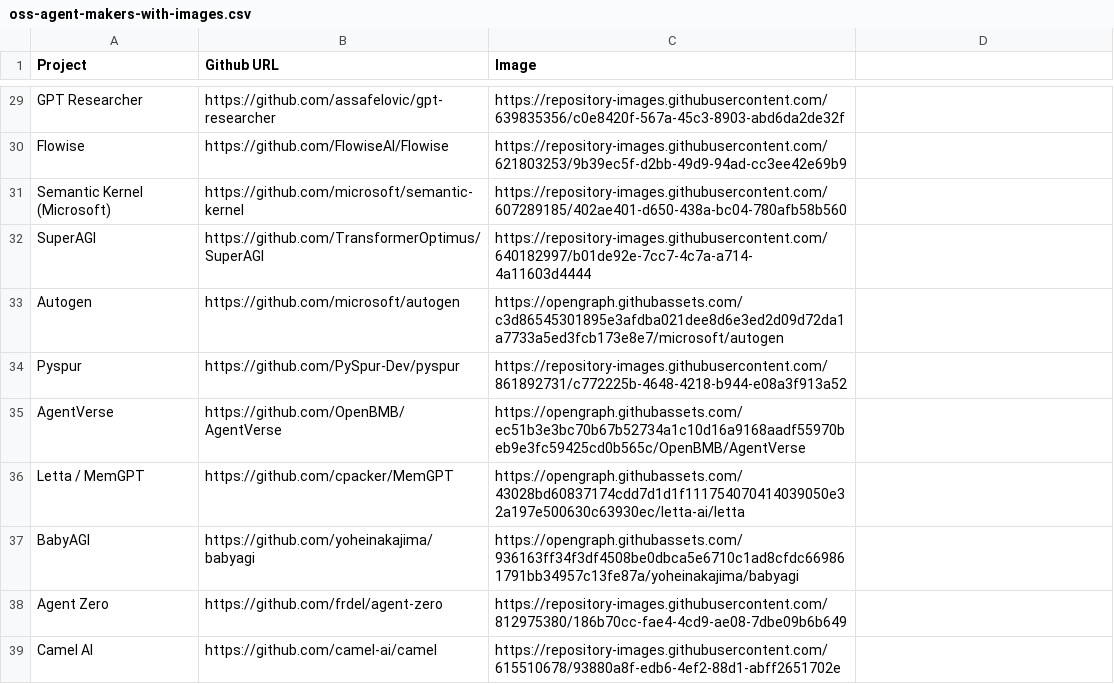
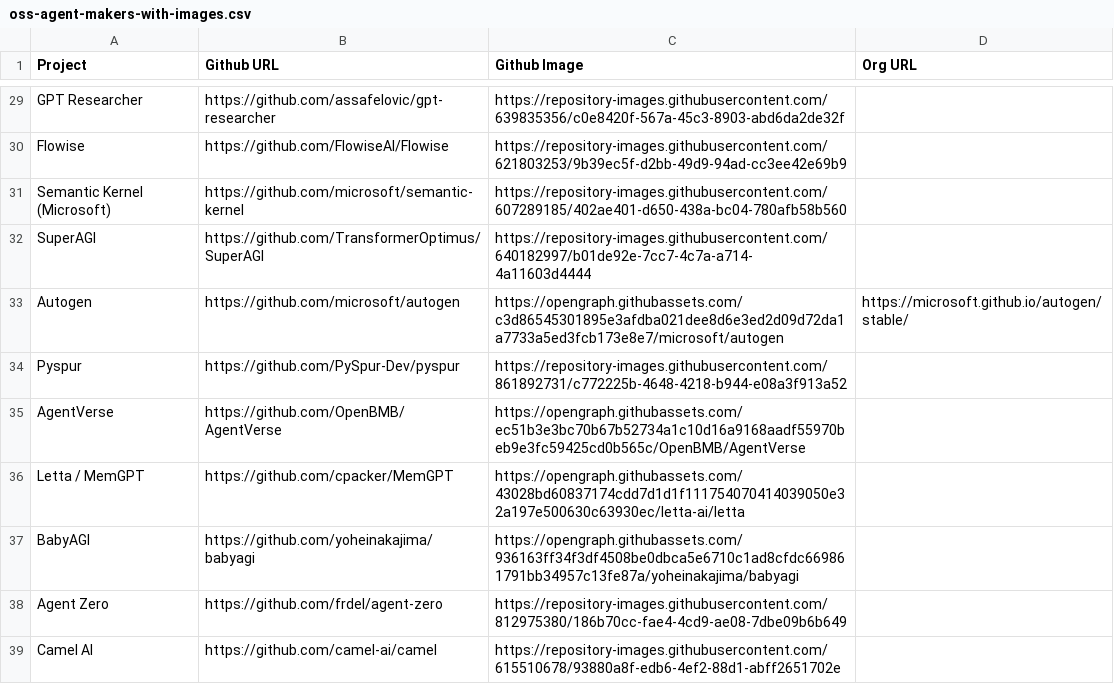
Before and after one commit to boxabirds/making-ai-agents-showcase, a CSV file: oss-agent-makers-with-images.csv, drawn as a sheet; only a part is shown, gaps mark what is left out; the diff covers the shown part only.

```diff
--- a/oss-agent-makers-with-images.csv
+++ b/oss-agent-makers-with-images.csv
@@ -1 +1 @@
-Project,Github URL,Image
+Project,Github URL,Github Image,Org URL
@@ -32,3 +32,3 @@ Semantic Kernel (Microsoft),https://github.com/microsoft/semantic-kernel,https:/
 SuperAGI,https://github.com/TransformerOptimus/SuperAGI,https://repository-images.githubusercontent.com/640182997/b01de92e-7cc7-4c7a-a714-4a11603d4444
-Autogen,https://github.com/microsoft/autogen,https://opengraph.githubassets.com/c3d86545301895e3afdba021dee8d6e3ed2d09d72da1a7733a5ed3fcb173e8e7/microsoft/autogen
+Autogen,https://github.com/microsoft/autogen,https://opengraph.githubassets.com/c3d86545301895e3afdba021dee8d6e3ed2d09d72da1a7733a5ed3fcb173e8e7/microsoft/autogen,https://microsoft.github.io/autogen/stable/
 Pyspur,https://github.com/PySpur-Dev/pyspur,https://repository-images.githubusercontent.com/861892731/c772225b-4648-4218-b944-e08a3f913a52
```
Also changed, not shown: 2 added rows, 3 removed rows and 3 edited cells elsewhere in this file, 5 other files.
